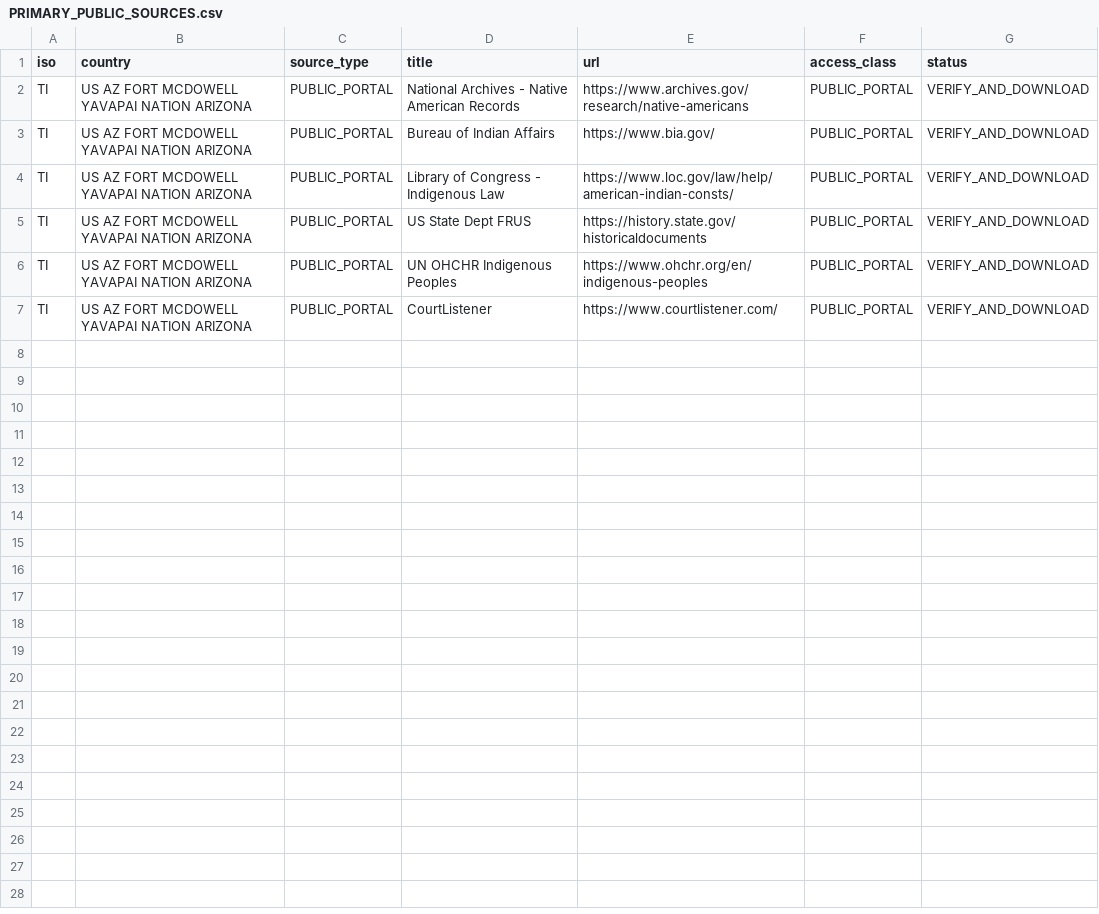
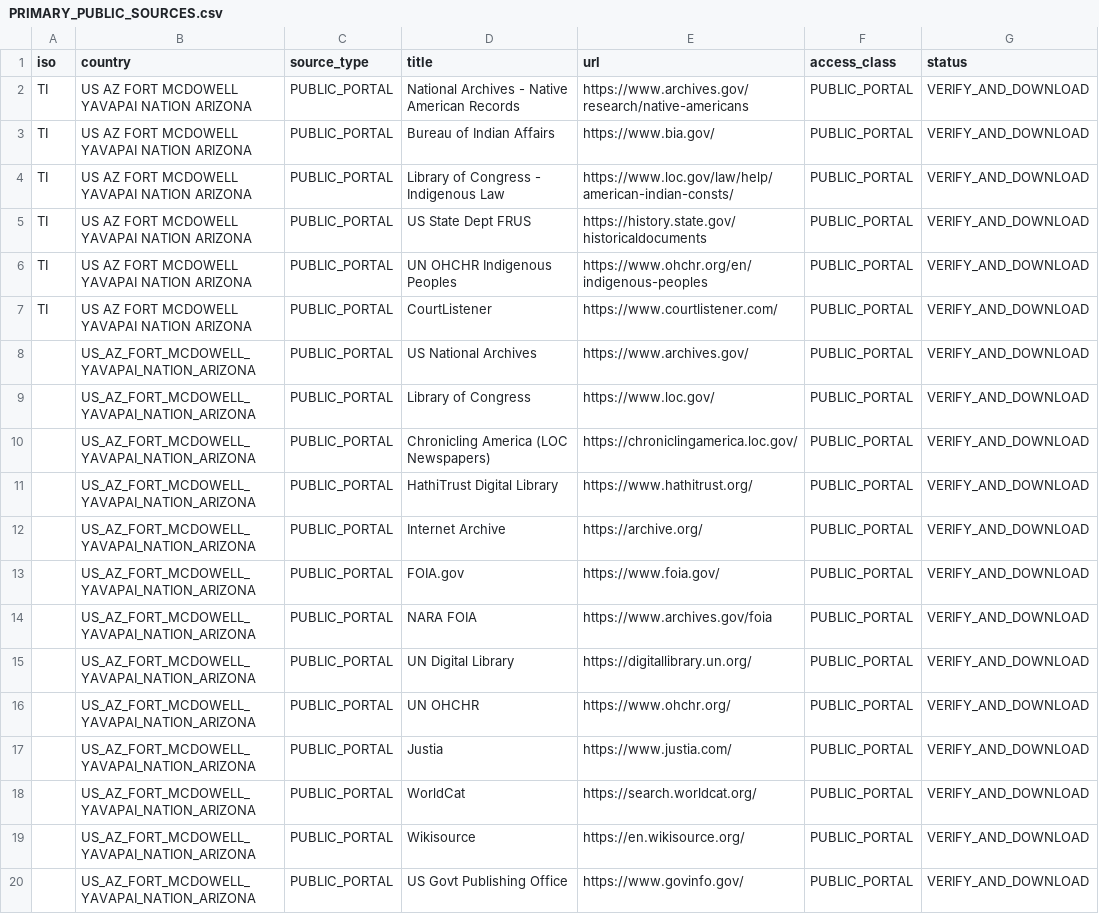
Before and after one commit to GlobalRestitutionAlliance/turtle-island-us-az-fort-mcdowell-yavapai-nation-arizona-master-litigation, a CSV file: 03_Evidentiary_Exhibits/PRIMARY_PUBLIC_SOURCES.csv, drawn as a sheet; the diff names each change by its address in the sheet, - before the commit and + after, or states it on an @@ line.

Commit message:
Expand primary public source registries (Batch 2)

```diff
--- a/03_Evidentiary_Exhibits/PRIMARY_PUBLIC_SOURCES.csv
+++ b/03_Evidentiary_Exhibits/PRIMARY_PUBLIC_SOURCES.csv
+row 8:  | US_AZ_FORT_MCDOWELL_YAVAPAI_NATION_ARIZONA | PUBLIC_PORTAL | US National Archives | https://www.archives.gov/ | PUBLIC_PORTAL | VERIFY_AND_DOWNLOAD
+row 9:  | US_AZ_FORT_MCDOWELL_YAVAPAI_NATION_ARIZONA | PUBLIC_PORTAL | Library of Congress | https://www.loc.gov/ | PUBLIC_PORTAL | VERIFY_AND_DOWNLOAD
+row 10:  | US_AZ_FORT_MCDOWELL_YAVAPAI_NATION_ARIZONA | PUBLIC_PORTAL | Chronicling America (LOC Newspapers) | https://chroniclingamerica.loc.gov/ | PUBLIC_PORTAL | VERIFY_AND_DOWNLOAD
+row 11:  | US_AZ_FORT_MCDOWELL_YAVAPAI_NATION_ARIZONA | PUBLIC_PORTAL | HathiTrust Digital Library | https://www.hathitrust.org/ | PUBLIC_PORTAL | VERIFY_AND_DOWNLOAD
+row 12:  | US_AZ_FORT_MCDOWELL_YAVAPAI_NATION_ARIZONA | PUBLIC_PORTAL | Internet Archive | https://archive.org/ | PUBLIC_PORTAL | VERIFY_AND_DOWNLOAD
+row 13:  | US_AZ_FORT_MCDOWELL_YAVAPAI_NATION_ARIZONA | PUBLIC_PORTAL | FOIA.gov | https://www.foia.gov/ | PUBLIC_PORTAL | VERIFY_AND_DOWNLOAD
+row 14:  | US_AZ_FORT_MCDOWELL_YAVAPAI_NATION_ARIZONA | PUBLIC_PORTAL | NARA FOIA | https://www.archives.gov/foia | PUBLIC_PORTAL | VERIFY_AND_DOWNLOAD
+row 15:  | US_AZ_FORT_MCDOWELL_YAVAPAI_NATION_ARIZONA | PUBLIC_PORTAL | UN Digital Library | https://digitallibrary.un.org/ | PUBLIC_PORTAL | VERIFY_AND_DOWNLOAD
+row 16:  | US_AZ_FORT_MCDOWELL_YAVAPAI_NATION_ARIZONA | PUBLIC_PORTAL | UN OHCHR | https://www.ohchr.org/ | PUBLIC_PORTAL | VERIFY_AND_DOWNLOAD
+row 17:  | US_AZ_FORT_MCDOWELL_YAVAPAI_NATION_ARIZONA | PUBLIC_PORTAL | Justia | https://www.justia.com/ | PUBLIC_PORTAL | VERIFY_AND_DOWNLOAD
+row 18:  | US_AZ_FORT_MCDOWELL_YAVAPAI_NATION_ARIZONA | PUBLIC_PORTAL | WorldCat | https://search.worldcat.org/ | PUBLIC_PORTAL | VERIFY_AND_DOWNLOAD
+row 19:  | US_AZ_FORT_MCDOWELL_YAVAPAI_NATION_ARIZONA | PUBLIC_PORTAL | Wikisource | https://en.wikisource.org/ | PUBLIC_PORTAL | VERIFY_AND_DOWNLOAD
+row 20:  | US_AZ_FORT_MCDOWELL_YAVAPAI_NATION_ARIZONA | PUBLIC_PORTAL | US Govt Publishing Office | https://www.govinfo.gov/ | PUBLIC_PORTAL | VERIFY_AND_DOWNLOAD
```
Also changed, not shown: 2 other files.
